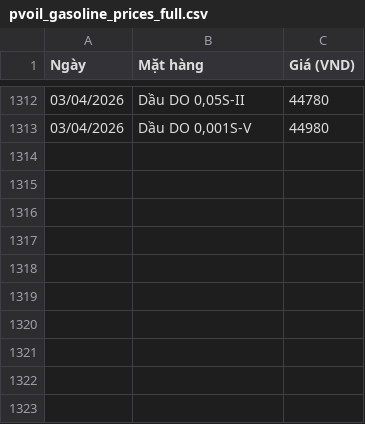
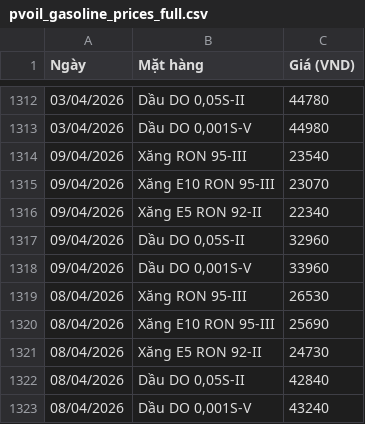
Before and after one commit to Anhthai1991/Gasoline_MVP, a CSV file: pvoil_gasoline_prices_full.csv, drawn as a sheet; only a part is shown, gaps mark what is left out.

```diff
--- a/pvoil_gasoline_prices_full.csv
+++ b/pvoil_gasoline_prices_full.csv
@@ -1313 +1313,11 @@
 03/04/2026,"Dầu DO 0,001S-V",44980
+09/04/2026,Xăng RON 95-III,23540
+09/04/2026,Xăng E10 RON 95-III,23070
+09/04/2026,Xăng E5 RON 92-II,22340
+09/04/2026,"Dầu DO 0,05S-II",32960
+09/04/2026,"Dầu DO 0,001S-V",33960
+08/04/2026,Xăng RON 95-III,26530
+08/04/2026,Xăng E10 RON 95-III,25690
+08/04/2026,Xăng E5 RON 92-II,24730
+08/04/2026,"Dầu DO 0,05S-II",42840
+08/04/2026,"Dầu DO 0,001S-V",43240
```
